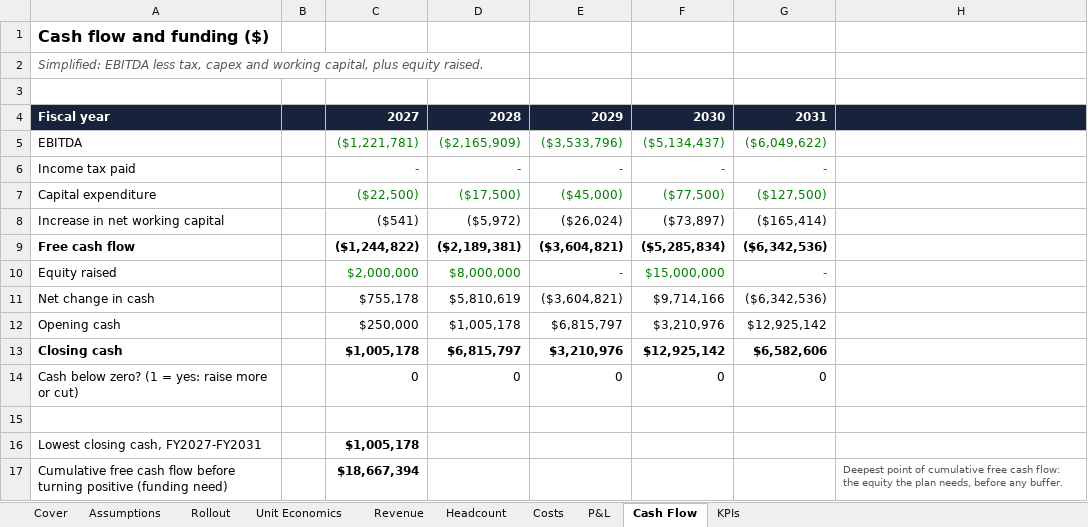
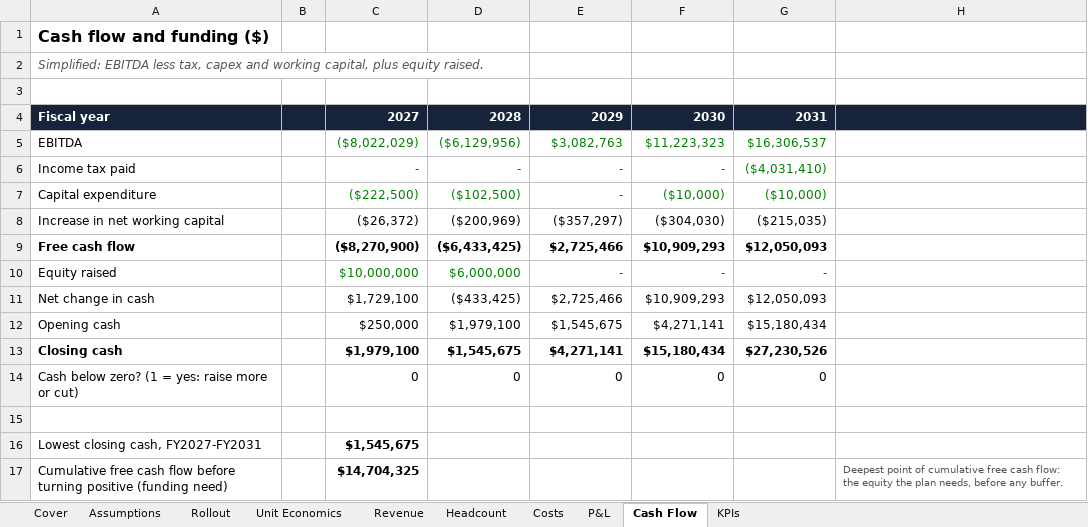
Before and after one commit to David0524/TownCore, an Excel workbook: docs/finance/TownCore-LRP.xlsx, sheet Cash Flow, drawn as a sheet; values as stored, in another font and other column widths than the file's, no borders; the diff names each change by its address in the sheet, - before the commit and + after, or states it on an @@ line.

```diff
--- a/docs/finance/TownCore-LRP.xlsx (sheet Cash Flow)
+++ b/docs/finance/TownCore-LRP.xlsx (sheet Cash Flow)
-C5: ($1,221,781)
+C5: ($8,022,029)
-D5: ($2,165,909)
+D5: ($6,129,956)
-E5: ($3,533,796)
+E5: $3,082,763
-F5: ($5,134,437)
+F5: $11,223,323
-G5: ($6,049,622)
+G5: $16,306,537
-G6: -
+G6: ($4,031,410)
-C7: ($22,500)
+C7: ($222,500)
-D7: ($17,500)
+D7: ($102,500)
-E7: ($45,000)
+E7: -
-F7: ($77,500)
+F7: ($10,000)
-G7: ($127,500)
+G7: ($10,000)
-C8: ($541)
+C8: ($26,372)
-D8: ($5,972)
+D8: ($200,969)
-E8: ($26,024)
+E8: ($357,297)
-F8: ($73,897)
+F8: ($304,030)
-G8: ($165,414)
+G8: ($215,035)
-C9: ($1,244,822)
+C9: ($8,270,900)
-D9: ($2,189,381)
+D9: ($6,433,425)
-E9: ($3,604,821)
+E9: $2,725,466
-F9: ($5,285,834)
+F9: $10,909,293
-G9: ($6,342,536)
+G9: $12,050,093
-C10: $2,000,000
+C10: $10,000,000
-D10: $8,000,000
+D10: $6,000,000
-F10: $15,000,000
+F10: -
-C11: $755,178
+C11: $1,729,100
-D11: $5,810,619
+D11: ($433,425)
-E11: ($3,604,821)
+E11: $2,725,466
-F11: $9,714,166
+F11: $10,909,293
-G11: ($6,342,536)
+G11: $12,050,093
-D12: $1,005,178
+D12: $1,979,100
-E12: $6,815,797
+E12: $1,545,675
-F12: $3,210,976
+F12: $4,271,141
-G12: $12,925,142
+G12: $15,180,434
-C13: $1,005,178
+C13: $1,979,100
-D13: $6,815,797
+D13: $1,545,675
-E13: $3,210,976
+E13: $4,271,141
-F13: $12,925,142
+F13: $15,180,434
-G13: $6,582,606
+G13: $27,230,526
-C16: $1,005,178
+C16: $1,545,675
-C17: $18,667,394
+C17: $14,704,325
```
Also changed, not shown: sheet Revenue, sheet Headcount, sheet Unit Economics, sheet KPIs, sheet P&L, sheet Costs, 3 more sheets, formulas that keep their value, 6 other files.
